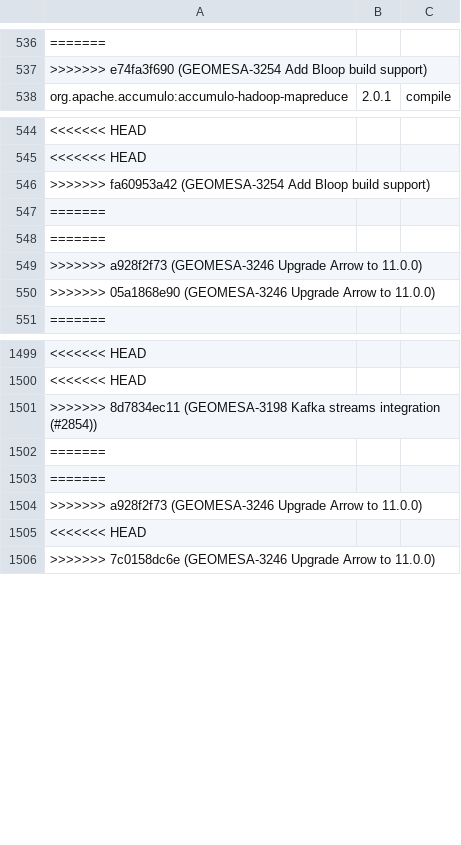
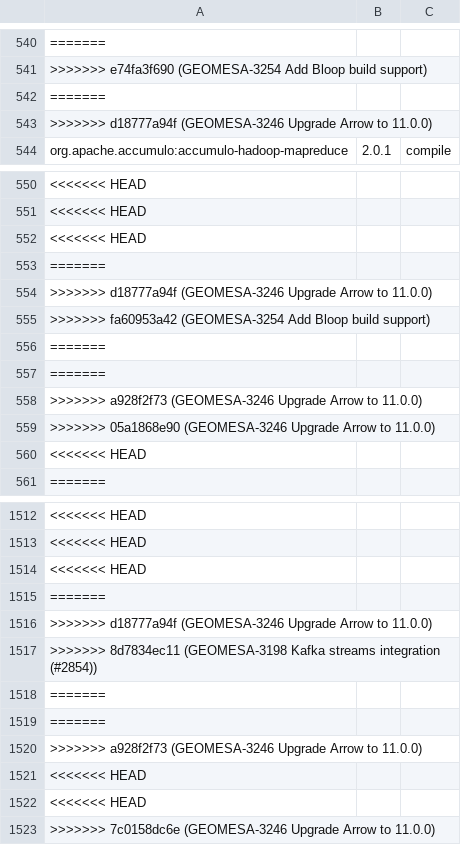
Before and after one commit to locationtech/geomesa, a TSV file: build/cqs.tsv, drawn as a sheet; only a part is shown, gaps mark what is left out; addresses are those after the commit; the diff covers the shown part only; the diff names each change by its address in the sheet, - before the commit and + after, or states it on an @@ line.

Commit message:
GEOMESA-3246 Upgrade Arrow to 11.0.0

```diff
--- a/build/cqs.tsv
+++ b/build/cqs.tsv
+row 542: =======
+row 543: >>>>>>> d18777a94f (GEOMESA-3246 Upgrade Arrow to 11.0.0)
+row 552: <<<<<<< HEAD
+row 553: =======
-A554: >>>>>>> fa60953a42 (GEOMESA-3254 Add Bloop build support)
+A554: >>>>>>> d18777a94f (GEOMESA-3246 Upgrade Arrow to 11.0.0)
+row 555: >>>>>>> fa60953a42 (GEOMESA-3254 Add Bloop build support)
+row 560: <<<<<<< HEAD
+row 1514: <<<<<<< HEAD
+row 1515: =======
-A1516: >>>>>>> 8d7834ec11 (GEOMESA-3198 Kafka streams integration (#2854))
+A1516: >>>>>>> d18777a94f (GEOMESA-3246 Upgrade Arrow to 11.0.0)
+row 1517: >>>>>>> 8d7834ec11 (GEOMESA-3198 Kafka streams integration (#2854))
+row 1522: <<<<<<< HEAD
```
Also changed, not shown: 25 added rows and 1 edited cell elsewhere in this file, 12 other files.
